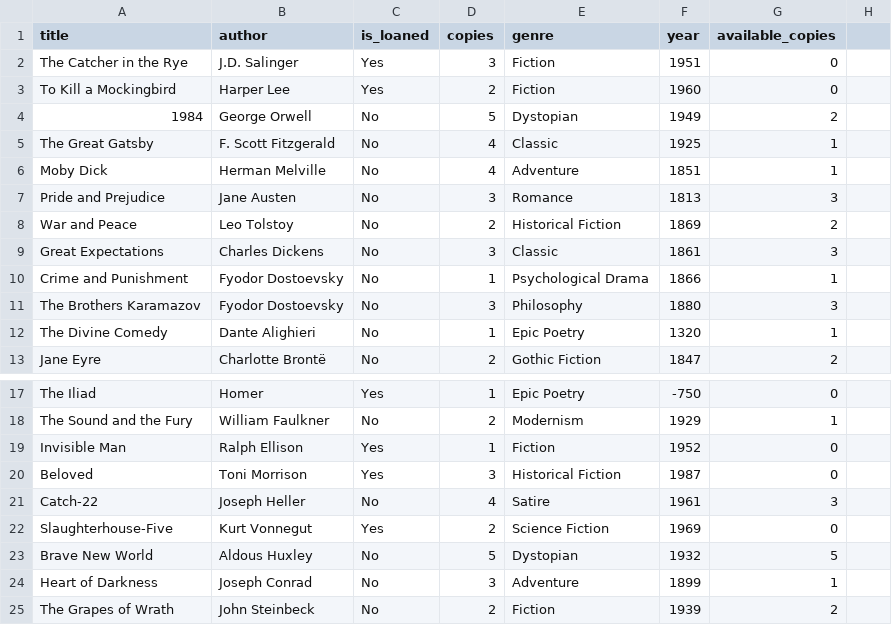
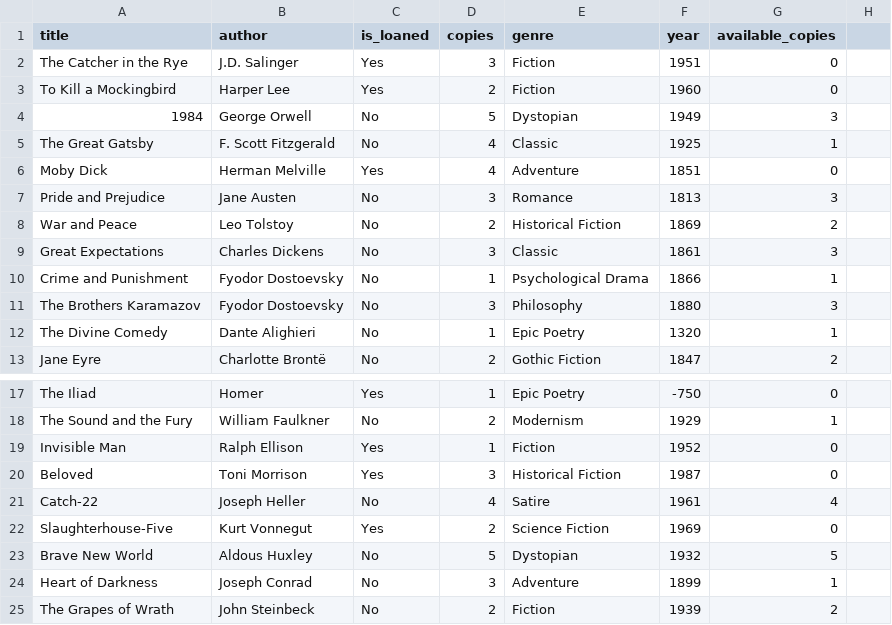
Before and after one commit to baruhifraimov/Librarian_Managment_GUI, a CSV file: ConfigFiles/books.csv, drawn as a sheet; only a part is shown, gaps mark what is left out.

```diff
--- a/ConfigFiles/books.csv
+++ b/ConfigFiles/books.csv
@@ -3,5 +3,5 @@ The Catcher in the Rye,J.D. Salinger,Yes,3,Fiction,1951,0
 To Kill a Mockingbird,Harper Lee,Yes,2,Fiction,1960,0
-1984,George Orwell,No,5,Dystopian,1949,2
+1984,George Orwell,No,5,Dystopian,1949,3
 The Great Gatsby,F. Scott Fitzgerald,No,4,Classic,1925,1
-Moby Dick,Herman Melville,No,4,Adventure,1851,1
+Moby Dick,Herman Melville,Yes,4,Adventure,1851,0
 Pride and Prejudice,Jane Austen,No,3,Romance,1813,3
@@ -20,3 +20,3 @@ Invisible Man,Ralph Ellison,Yes,1,Fiction,1952,0
 Beloved,Toni Morrison,Yes,3,Historical Fiction,1987,0
-Catch-22,Joseph Heller,No,4,Satire,1961,3
+Catch-22,Joseph Heller,No,4,Satire,1961,4
 Slaughterhouse-Five,Kurt Vonnegut,Yes,2,Science Fiction,1969,0
```
Also changed, not shown: 4 other files.
